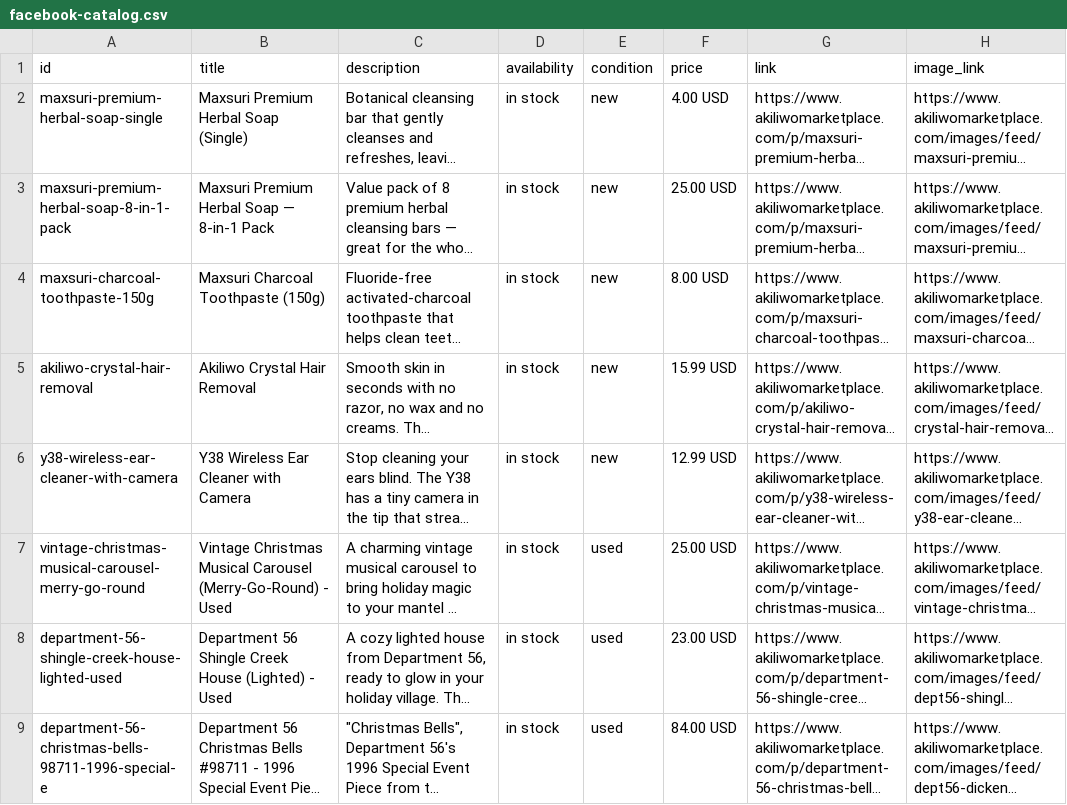
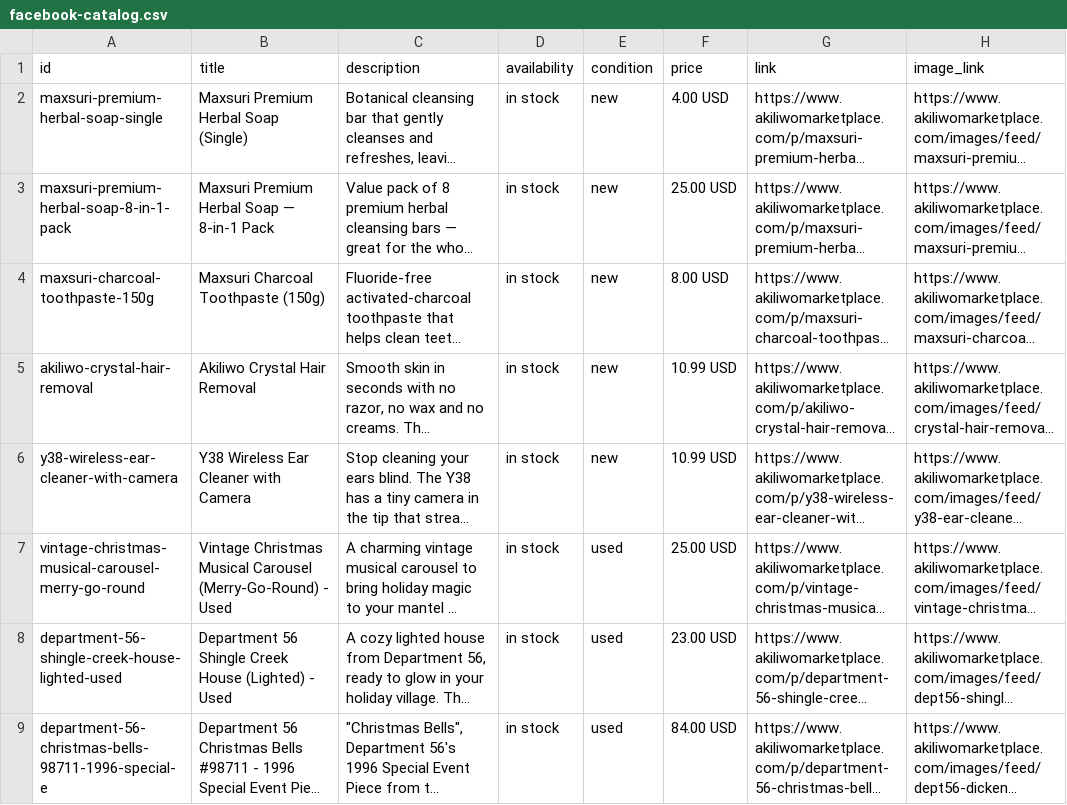
Before and after one commit to Akiliwo/akiliwomarketplace, a CSV file: facebook-catalog.csv, drawn as a sheet; only a part is shown; long unchanged cells end in …; the diff names each change by its address in the sheet, - before the commit and + after, or states it on an @@ line.

```diff
--- a/facebook-catalog.csv
+++ b/facebook-catalog.csv
-F5 (price): 15.99 USD
+F5 (price): 10.99 USD
-F6 (price): 12.99 USD
+F6 (price): 10.99 USD
```
Also changed, not shown: 9 other files.
